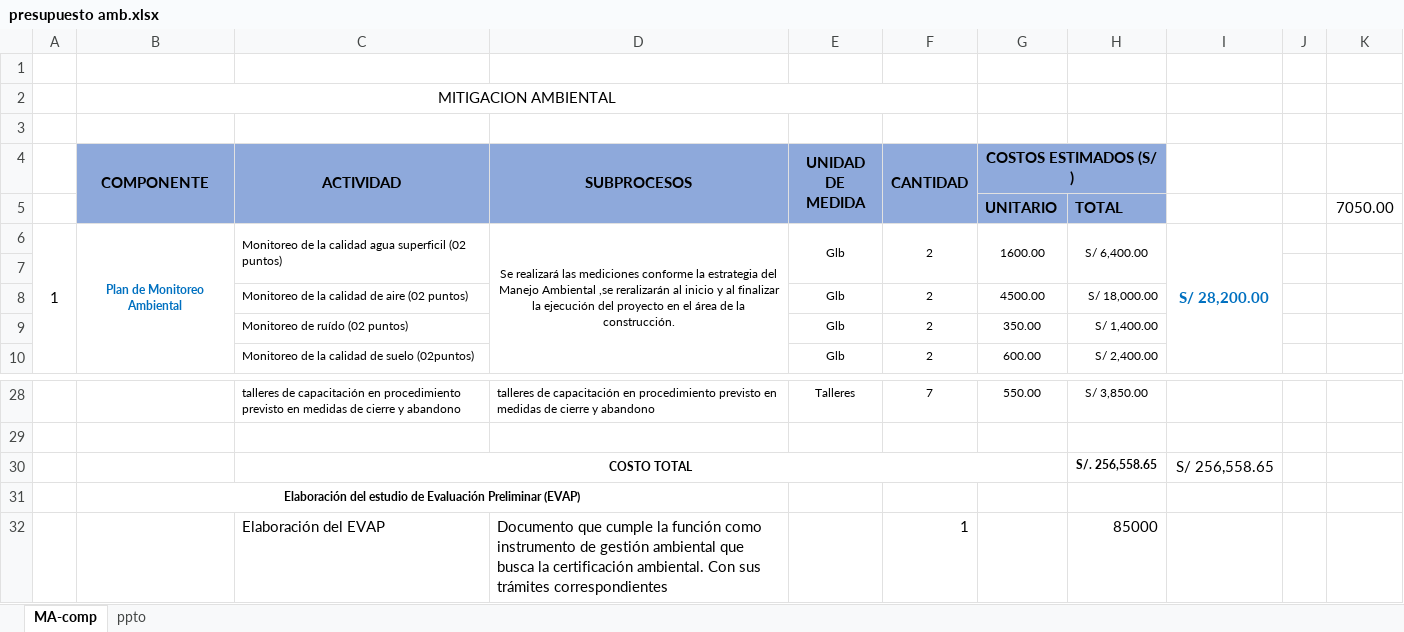
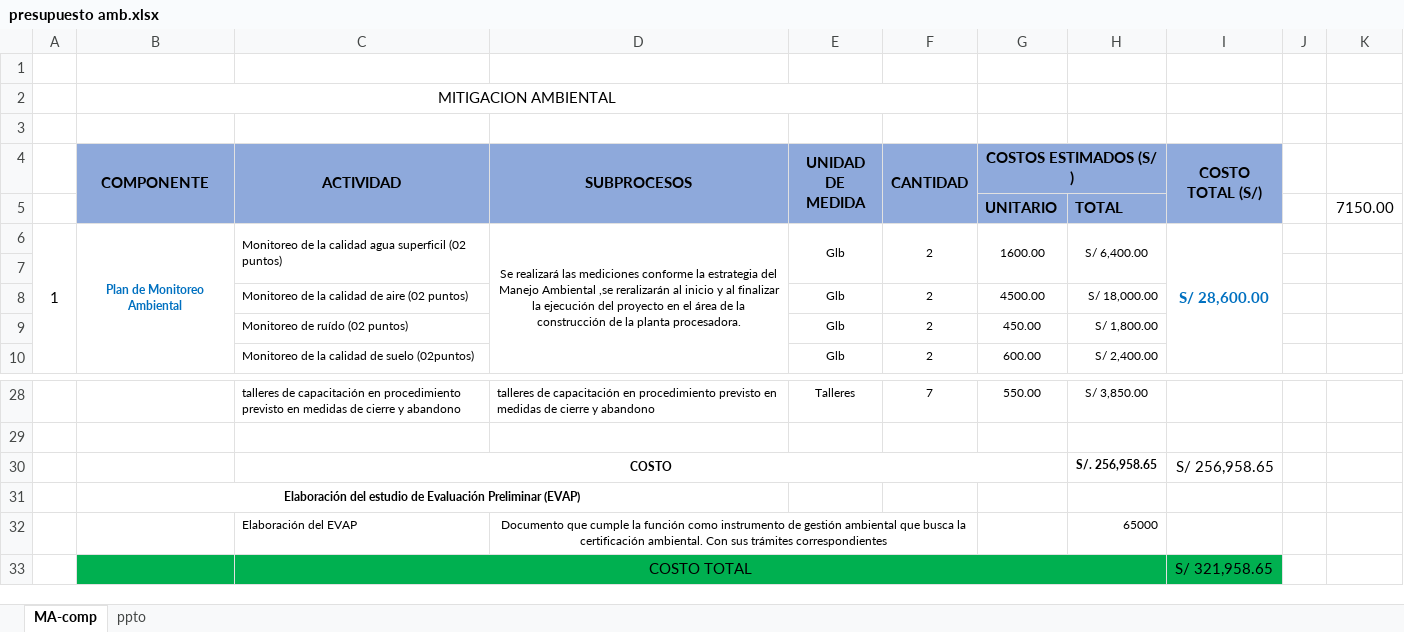
Before and after one commit to ORFEI-GRAP/Proyecto-034, an Excel workbook: análisis Ambiental/presupuesto amb.xlsx, sheet MA-comp, drawn as a sheet; only a part is shown, gaps mark what is left out; values as stored, in another font and other column widths than the file's, no borders; removed rows and columns are numbered as before the commit, all else as after; the diff names each change by its address in the sheet, - before the commit and + after, or states it on an @@ line.

Commit message:
Update presupuesto amb.xlsx
presupuesto Amb.

```diff
--- a/análisis Ambiental/presupuesto amb.xlsx (sheet MA-comp)
+++ b/análisis Ambiental/presupuesto amb.xlsx (sheet MA-comp)
-I4: (empty)
+I4: COSTO TOTAL (S/)
-I4:I5 fill: none
+I4:I5 fill: #8FAADC
+I4:I5 merged
-K5: 7050.00
+K5: 7150.00
-D6 (SUBPROCESOS): …de la construcción.
+D6 (SUBPROCESOS): …de la construcción de la planta procesadora.
-I6 (COSTO TOTAL (S/)): S/ 28,200.00
+I6 (COSTO TOTAL (S/)): S/ 28,600.00
-G9 (COSTOS ESTIMADOS (S/ )): 350.00
+G9 (COSTOS ESTIMADOS (S/ )): 450.00
-H9: S/ 1,400.00
+H9: S/ 1,800.00
-row 30:  |  | COSTO TOTAL |  |  |  |  | S/. 256,558.65 | S/ 256,558.65
+row 30:  |  | COSTO |  |  |  |  | S/. 256,958.65 | S/ 256,958.65
@@ C32:D32 text size: smaller @@
-D32 alignment: left
+D32 alignment: center
+D32:F32 merged
-F32 (CANTIDAD): 1
+F32 (CANTIDAD): (empty)
-H32: 85000
+H32: 65000
@@ H32 text size: smaller @@
+row 33:  |  | COSTO TOTAL |  |  |  |  |  | S/ 321,958.65
```
Also changed, not shown: sheet ppto.
